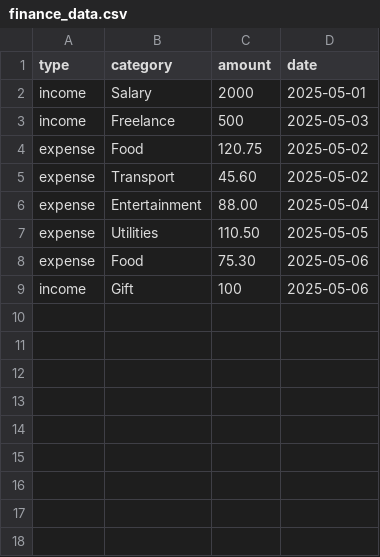
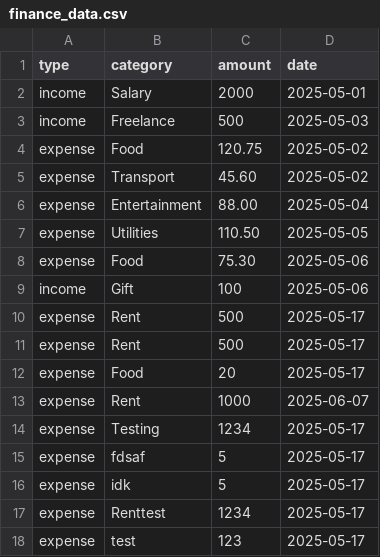
Before and after one commit to CS361-Assignment-2-Test/Main, a CSV file: finance_data.csv, drawn as a sheet.

```diff
--- a/finance_data.csv
+++ b/finance_data.csv
@@ -9 +9,10 @@ expense,Food,75.30,2025-05-06
 income,Gift,100,2025-05-06
+expense,Rent,500,2025-05-17
+expense,Rent,500,2025-05-17
+expense,Food,20,2025-05-17
+expense,Rent,1000,2025-06-07
+expense,Testing,1234,2025-05-17
+expense,fdsaf,5,2025-05-17
+expense,idk,5,2025-05-17
+expense,Renttest,1234,2025-05-17
+expense,test,123,2025-05-17
```
Also changed, not shown: 6 other files.
